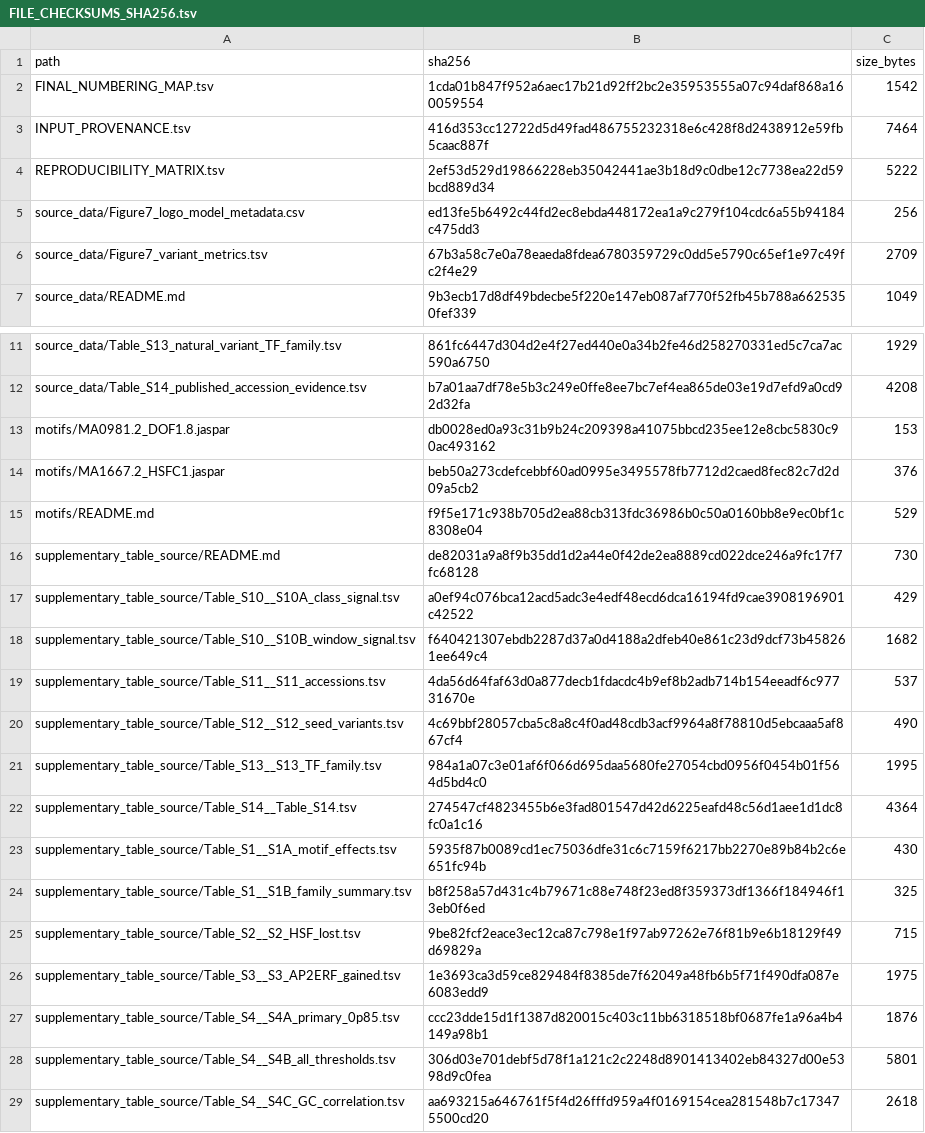
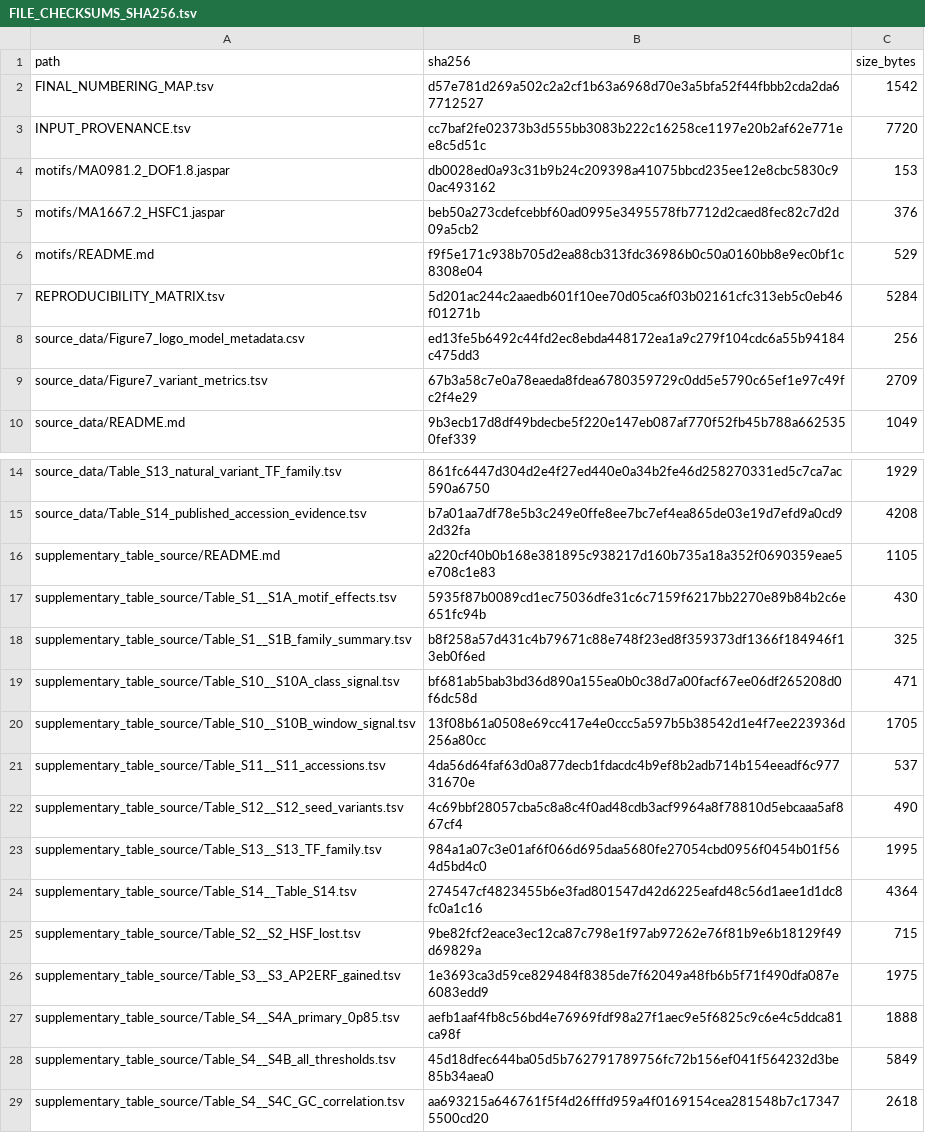
Before and after one commit to BaibhavBarbaruah/ONSEN-HSE, a TSV file: FILE_CHECKSUMS_SHA256.tsv, drawn as a sheet; only a part is shown, gaps mark what is left out; the diff covers the shown part only.

Commit message:
Refresh checksums after final submission audit

```diff
--- a/FILE_CHECKSUMS_SHA256.tsv
+++ b/FILE_CHECKSUMS_SHA256.tsv
@@ -1,5 +1,8 @@
 path	sha256	size_bytes
-FINAL_NUMBERING_MAP.tsv	1cda01b847f952a6aec17b21d92ff2bc2e35953555a07c94daf868a160059554	1542
-INPUT_PROVENANCE.tsv	416d353cc12722d5d49fad486755232318e6c428f8d2438912e59fb5caac887f	7464
-REPRODUCIBILITY_MATRIX.tsv	2ef53d529d19866228eb35042441ae3b18d9c0dbe12c7738ea22d59bcd889d34	5222
+FINAL_NUMBERING_MAP.tsv	d57e781d269a502c2a2cf1b63a6968d70e3a5bfa52f44fbbb2cda2da67712527	1542
+INPUT_PROVENANCE.tsv	cc7baf2fe02373b3d555bb3083b222c16258ce1197e20b2af62e771ee8c5d51c	7720
+motifs/MA0981.2_DOF1.8.jaspar	db0028ed0a93c31b9b24c209398a41075bbcd235ee12e8cbc5830c90ac493162	153
+motifs/MA1667.2_HSFC1.jaspar	beb50a273cdefcebbf60ad0995e3495578fb7712d2caed8fec82c7d2d09a5cb2	376
+motifs/README.md	f9f5e171c938b705d2ea88cb313fdc36986b0c50a0160bb8e9ec0bf1c8308e04	529
+REPRODUCIBILITY_MATRIX.tsv	5d201ac244c2aaedb601f10ee70d05ca6f03b02161cfc313eb5c0eb46f01271b	5284
 source_data/Figure7_logo_model_metadata.csv	ed13fe5b6492c44fd2ec8ebda448172ea1a9c279f104cdc6a55b94184c475dd3	256
@@ -12,8 +15,7 @@ source_data/Table_S13_natural_variant_TF_family.tsv	861fc6447d304d2e4f27ed440e0a
 source_data/Table_S14_published_accession_evidence.tsv	b7a01aa7df78e5b3c249e0ffe8ee7bc7ef4ea865de03e19d7efd9a0cd92d32fa	4208
-motifs/MA0981.2_DOF1.8.jaspar	db0028ed0a93c31b9b24c209398a41075bbcd235ee12e8cbc5830c90ac493162	153
-motifs/MA1667.2_HSFC1.jaspar	beb50a273cdefcebbf60ad0995e3495578fb7712d2caed8fec82c7d2d09a5cb2	376
-motifs/README.md	f9f5e171c938b705d2ea88cb313fdc36986b0c50a0160bb8e9ec0bf1c8308e04	529
-supplementary_table_source/README.md	de82031a9a8f9b35dd1d2a44e0f42de2ea8889cd022dce246a9fc17f7fc68128	730
-supplementary_table_source/Table_S10__S10A_class_signal.tsv	a0ef94c076bca12acd5adc3e4edf48ecd6dca16194fd9cae3908196901c42522	429
-supplementary_table_source/Table_S10__S10B_window_signal.tsv	f640421307ebdb2287d37a0d4188a2dfeb40e861c23d9dcf73b458261ee649c4	1682
+supplementary_table_source/README.md	a220cf40b0b168e381895c938217d160b735a18a352f0690359eae5e708c1e83	1105
+supplementary_table_source/Table_S1__S1A_motif_effects.tsv	5935f87b0089cd1ec75036dfe31c6c7159f6217bb2270e89b84b2c6e651fc94b	430
+supplementary_table_source/Table_S1__S1B_family_summary.tsv	b8f258a57d431c4b79671c88e748f23ed8f359373df1366f184946f13eb0f6ed	325
+supplementary_table_source/Table_S10__S10A_class_signal.tsv	bf681ab5bab3bd36d890a155ea0b0c38d7a00facf67ee06df265208d0f6dc58d	471
+supplementary_table_source/Table_S10__S10B_window_signal.tsv	13f08b61a0508e69cc417e4e0ccc5a597b5b38542d1e4f7ee223936d256a80cc	1705
 supplementary_table_source/Table_S11__S11_accessions.tsv	4da56d64faf63d0a877decb1fdacdc4b9ef8b2adb714b154eeadf6c97731670e	537
@@ -22,8 +24,6 @@ supplementary_table_source/Table_S13__S13_TF_family.tsv	984a1a07c3e01af6f066d695
 supplementary_table_source/Table_S14__Table_S14.tsv	274547cf4823455b6e3fad801547d42d6225eafd48c56d1aee1d1dc8fc0a1c16	4364
-supplementary_table_source/Table_S1__S1A_motif_effects.tsv	5935f87b0089cd1ec75036dfe31c6c7159f6217bb2270e89b84b2c6e651fc94b	430
-supplementary_table_source/Table_S1__S1B_family_summary.tsv	b8f258a57d431c4b79671c88e748f23ed8f359373df1366f184946f13eb0f6ed	325
 supplementary_table_source/Table_S2__S2_HSF_lost.tsv	9be82fcf2eace3ec12ca87c798e1f97ab97262e76f81b9e6b18129f49d69829a	715
 supplementary_table_source/Table_S3__S3_AP2ERF_gained.tsv	1e3693ca3d59ce829484f8385de7f62049a48fb6b5f71f490dfa087e6083edd9	1975
-supplementary_table_source/Table_S4__S4A_primary_0p85.tsv	ccc23dde15d1f1387d820015c403c11bb6318518bf0687fe1a96a4b4149a98b1	1876
-supplementary_table_source/Table_S4__S4B_all_thresholds.tsv	306d03e701debf5d78f1a121c2c2248d8901413402eb84327d00e5398d9c0fea	5801
+supplementary_table_source/Table_S4__S4A_primary_0p85.tsv	aefb1aaf4fb8c56bd4e76969fdf98a27f1aec9e5f6825c9c6e4c5ddca81ca98f	1888
+supplementary_table_source/Table_S4__S4B_all_thresholds.tsv	45d18dfec644ba05d5b762791789756fc72b156ef041f564232d3be85b34aea0	5849
 supplementary_table_source/Table_S4__S4C_GC_correlation.tsv	aa693215a646761f5f4d26fffd959a4f0169154cea281548b7c173475500cd20	2618
```
Also changed, not shown: 1 added row and 1 moved row elsewhere in this file.
